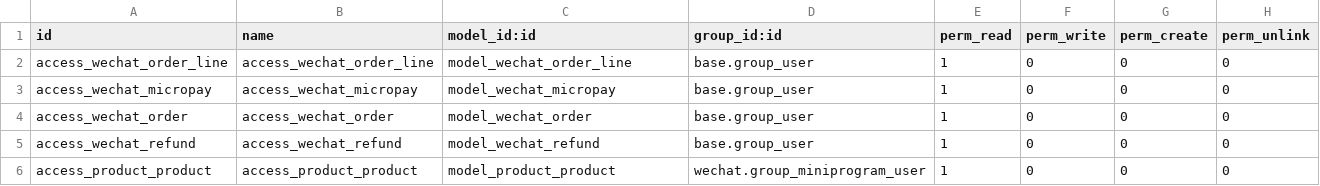
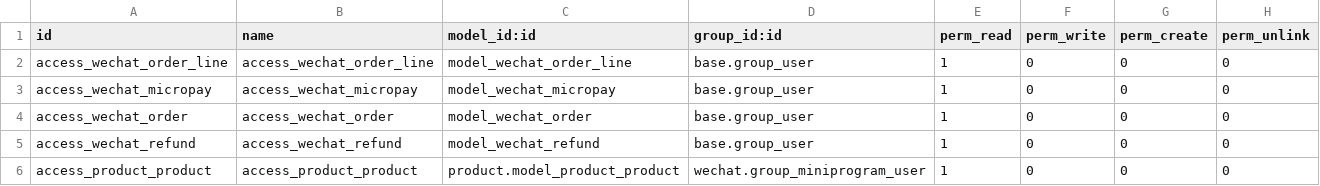
Before and after one commit to itpp-labs/pos-addons, a CSV file: wechat/security/ir.model.access.csv, drawn as a sheet.

```diff
--- a/wechat/security/ir.model.access.csv
+++ b/wechat/security/ir.model.access.csv
@@ -5,2 +5,2 @@ access_wechat_order,access_wechat_order,model_wechat_order,base.group_user,1,0,0
 access_wechat_refund,access_wechat_refund,model_wechat_refund,base.group_user,1,0,0,0
-access_product_product,access_product_product,model_product_product,wechat.group_miniprogram_user,1,0,0,0
+access_product_product,access_product_product,product.model_product_product,wechat.group_miniprogram_user,1,0,0,0
```
Also changed, not shown: 5 other files.
